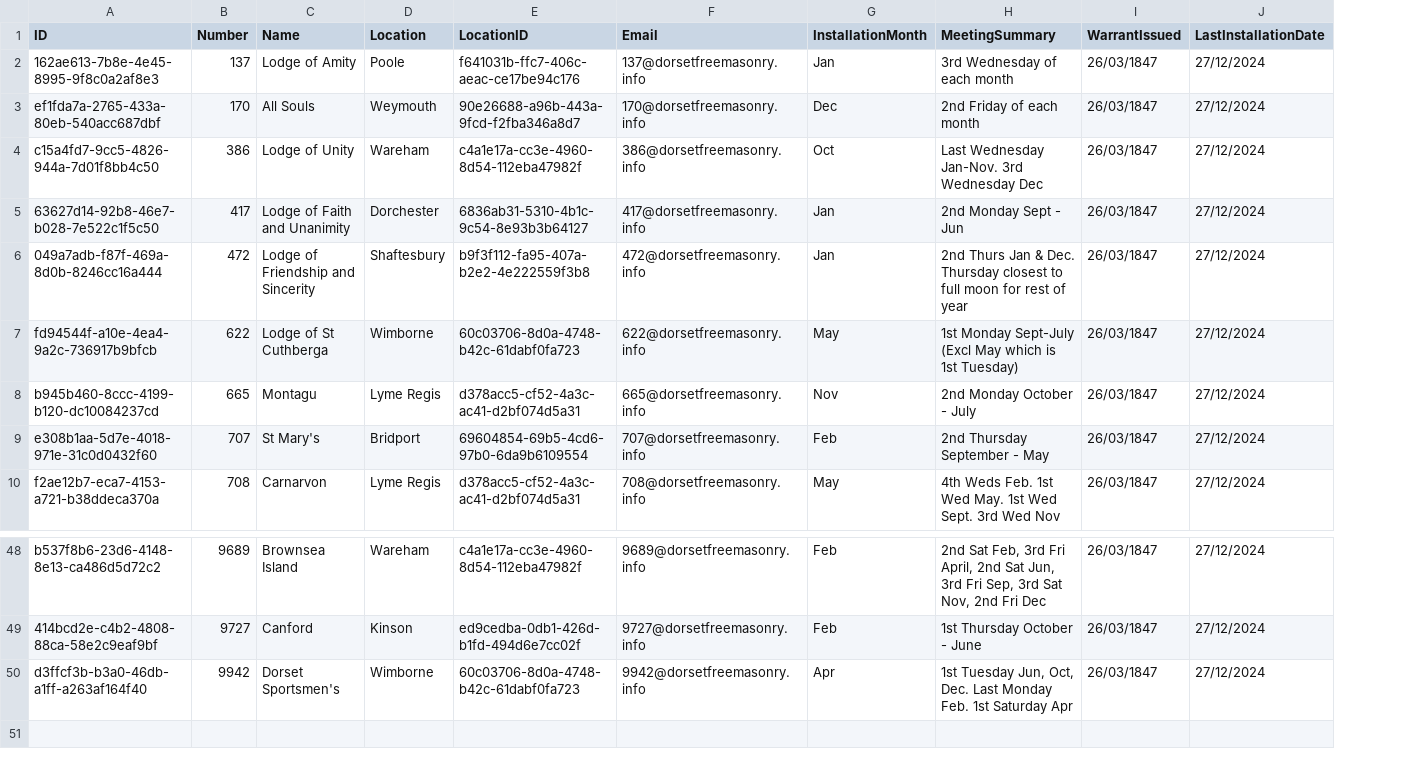
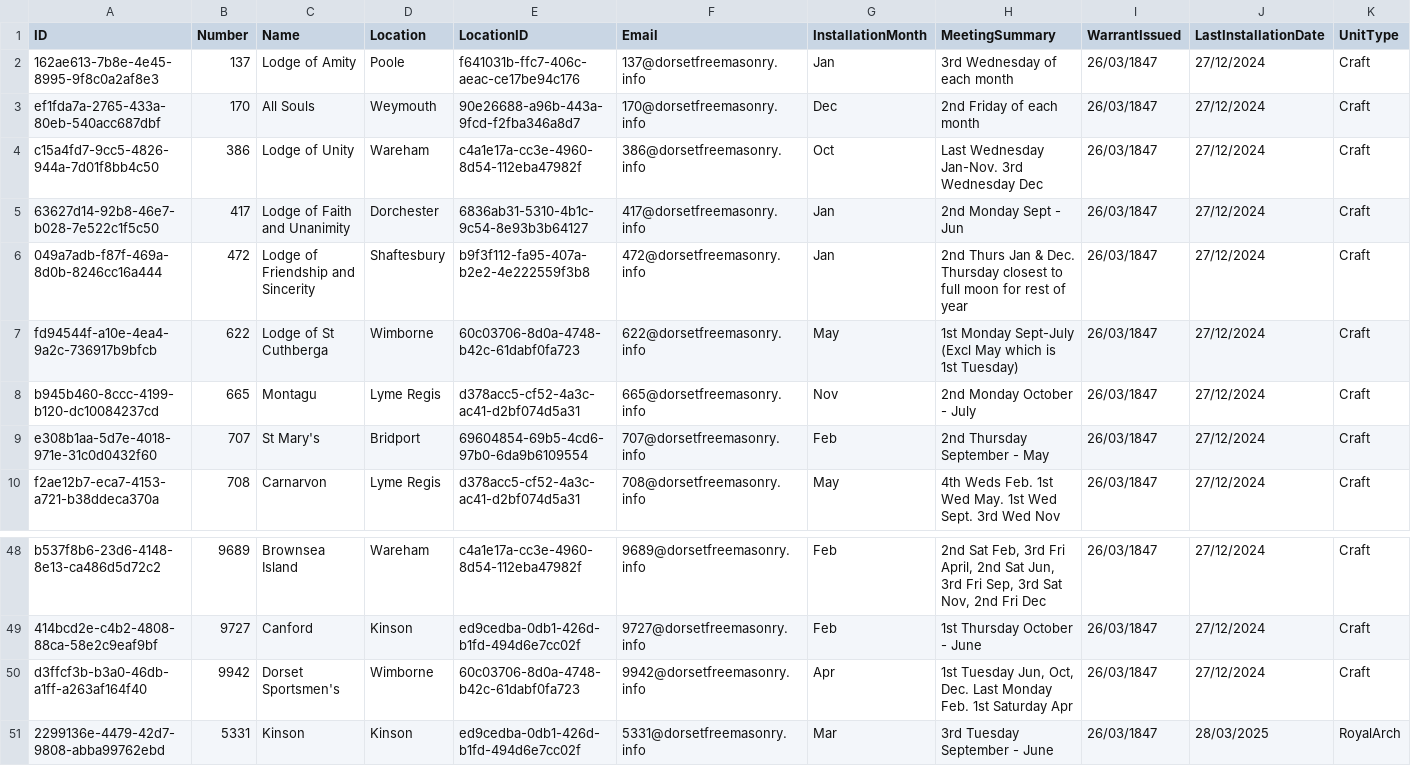
Before and after one commit to webpurity-dev/masonic-calendar, a CSV file: data/sample-units.csv, drawn as a sheet; only a part is shown, gaps mark what is left out; the diff names each change by its address in the sheet, - before the commit and + after, or states it on an @@ line.

```diff
--- a/data/sample-units.csv
+++ b/data/sample-units.csv
+column K (UnitType), rows 2-10: all Craft; rows 48-50: all Craft
+row 51: 2299136e-4479-42d7-9808-abba99762ebd | 5331 | Kinson | Kinson | ed9cedba-0db1-426d-b1fd-494d6e7cc02f | 5331@dorsetfreemasonry.info | Mar | 3rd Tuesday September - June | 26/03/1847 | 28/03/2025 | RoyalArch
```
Also changed, not shown: data/sample-unit-meetings.csv, 10 other files.
